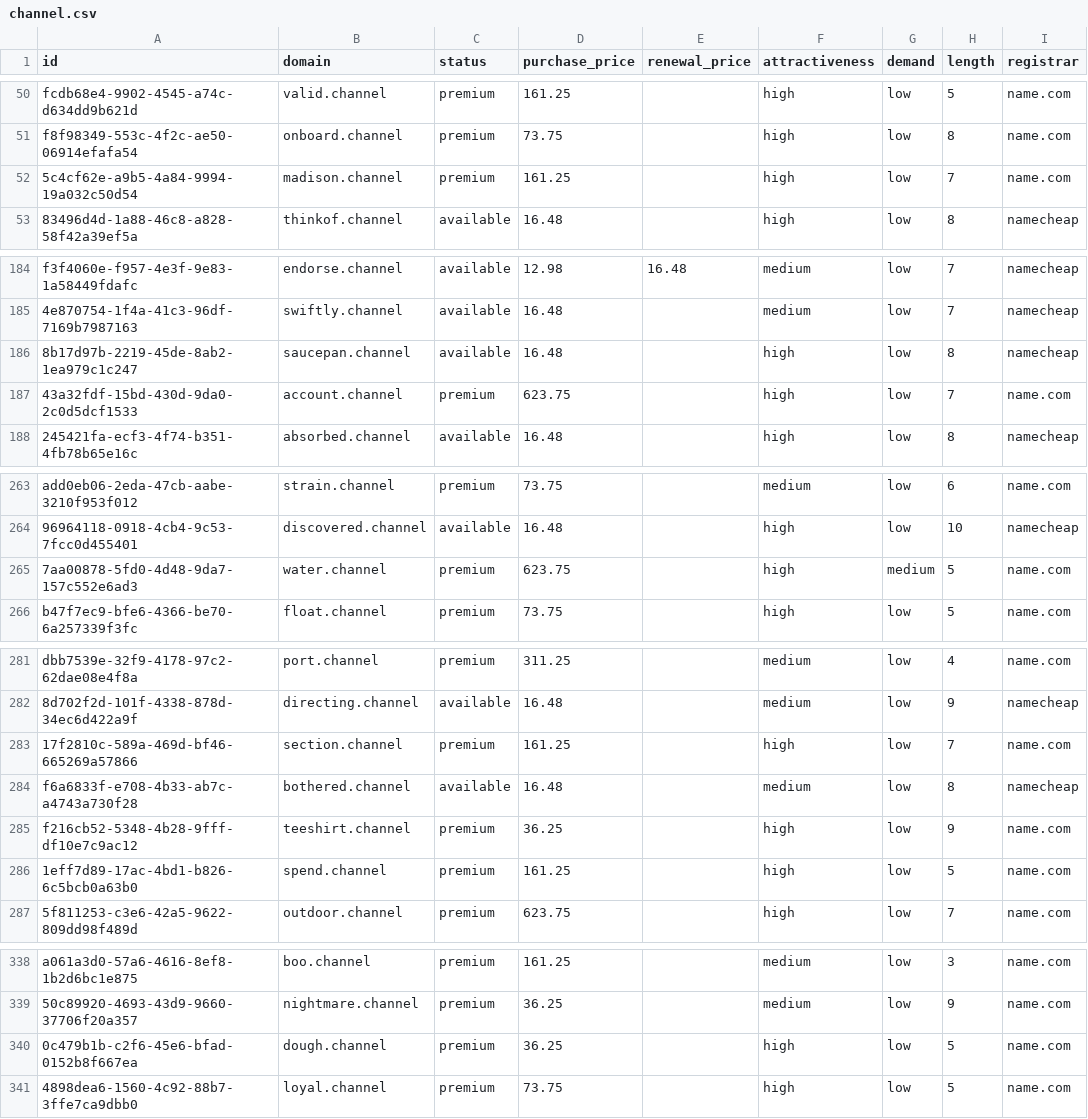
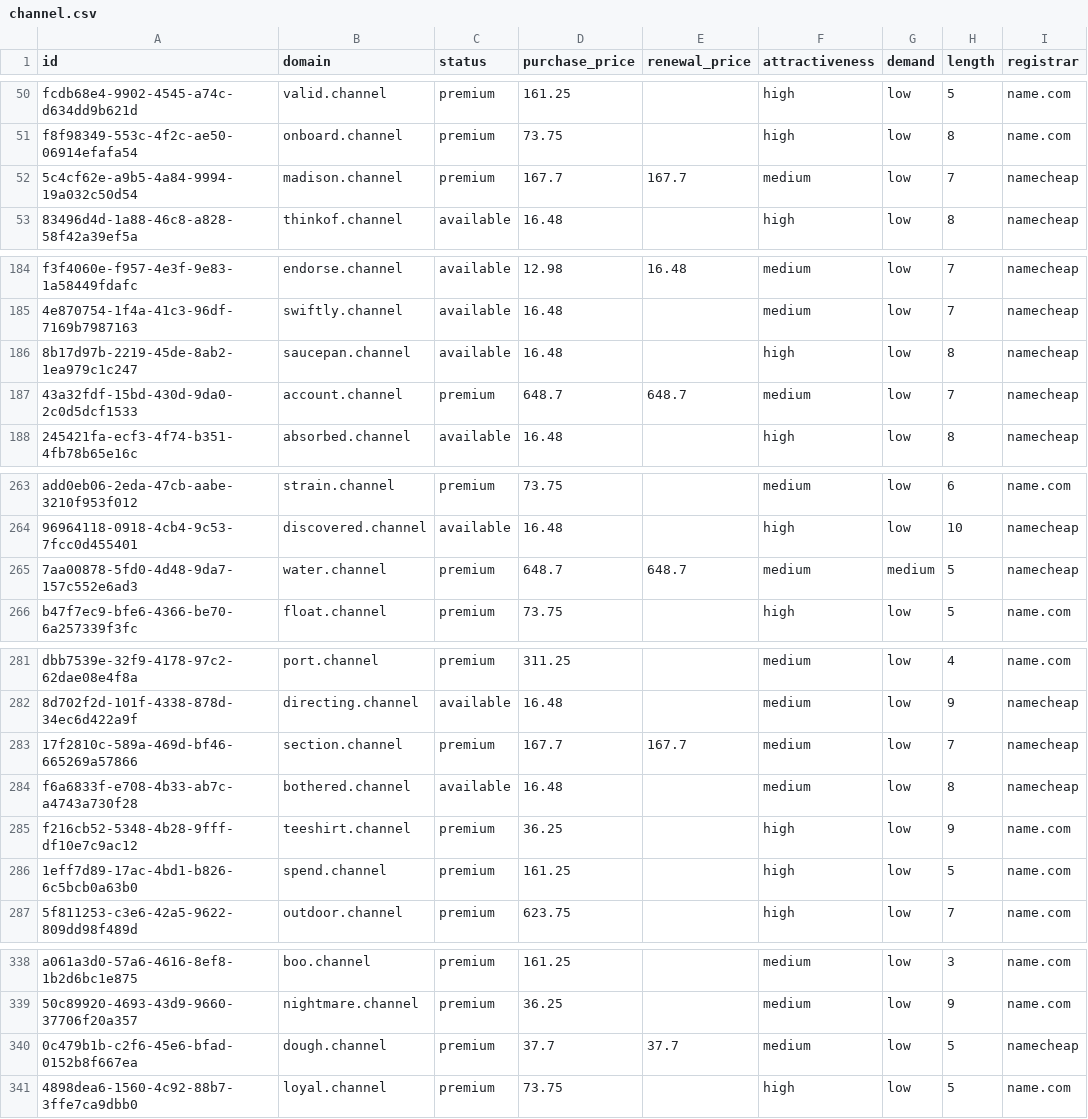
Before and after one commit to UniqueDomains/channel-oneword-domains, a CSV file: channel.csv, drawn as a sheet; only a part is shown, gaps mark what is left out; the diff covers the shown part only; the diff names each change by its address in the sheet, - before the commit and + after, or states it on an @@ line.

Commit message:
Domains update

```diff
--- a/channel.csv
+++ b/channel.csv
-D52 (purchase_price): 161.25
+D52 (purchase_price): 167.7
-E52 (renewal_price): (empty)
+E52 (renewal_price): 167.7
-F52 (attractiveness): high
+F52 (attractiveness): medium
-I52 (registrar): name.com
+I52 (registrar): namecheap
-D187 (purchase_price): 623.75
+D187 (purchase_price): 648.7
-E187 (renewal_price): (empty)
+E187 (renewal_price): 648.7
-F187 (attractiveness): high
+F187 (attractiveness): medium
-I187 (registrar): name.com
+I187 (registrar): namecheap
-D265 (purchase_price): 623.75
+D265 (purchase_price): 648.7
-E265 (renewal_price): (empty)
+E265 (renewal_price): 648.7
-F265 (attractiveness): high
+F265 (attractiveness): medium
-I265 (registrar): name.com
+I265 (registrar): namecheap
-D283 (purchase_price): 161.25
+D283 (purchase_price): 167.7
-E283 (renewal_price): (empty)
+E283 (renewal_price): 167.7
-F283 (attractiveness): high
+F283 (attractiveness): medium
-I283 (registrar): name.com
+I283 (registrar): namecheap
-D340 (purchase_price): 36.25
+D340 (purchase_price): 37.7
-E340 (renewal_price): (empty)
+E340 (renewal_price): 37.7
-F340 (attractiveness): high
+F340 (attractiveness): medium
-I340 (registrar): name.com
+I340 (registrar): namecheap
```
Also changed, not shown: 35 edited cells elsewhere in this file, 4 other files.
